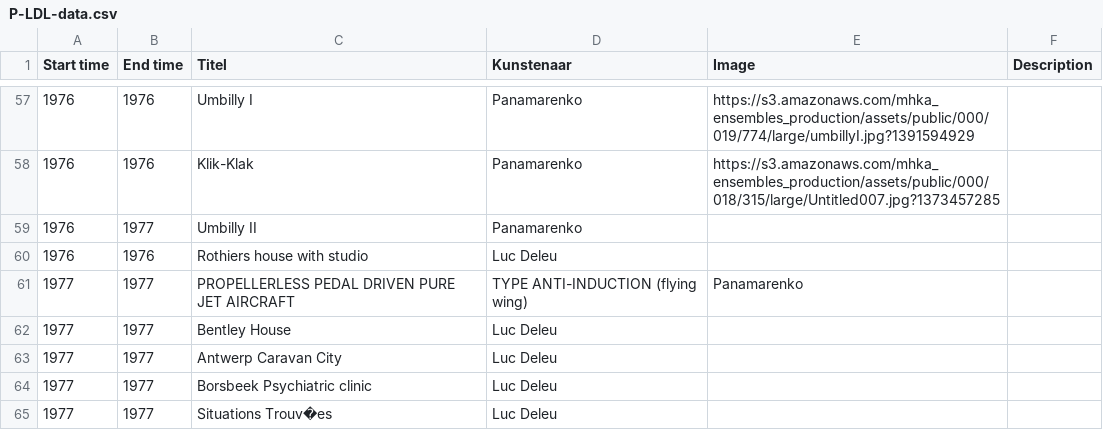
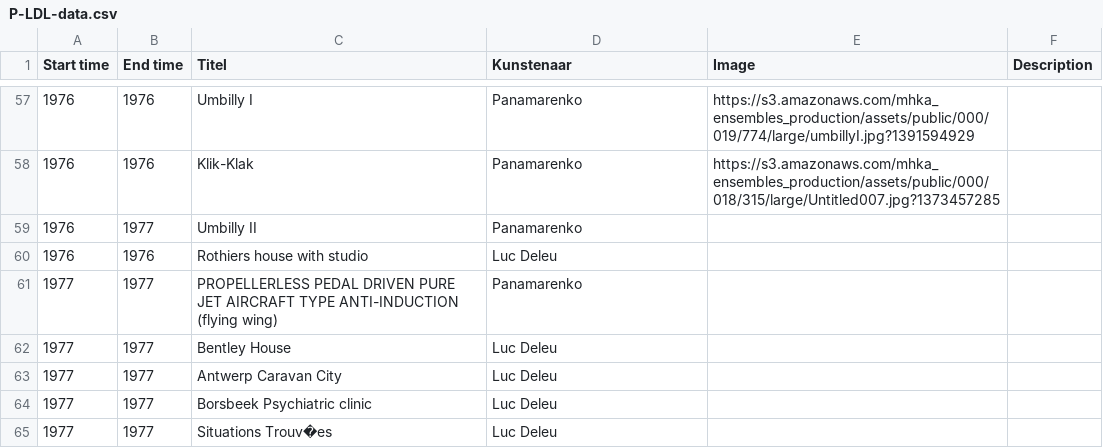
Before and after one commit to TjabbeN/TOP, a CSV file: P-LDL-data.csv, drawn as a sheet; only a part is shown, gaps mark what is left out; removed rows and columns are numbered as before the commit, all else as after; the diff names each change by its address in the sheet, - before the commit and + after, or states it on an @@ line.

Commit message:
Add files via upload

```diff
--- a/P-LDL-data.csv
+++ b/P-LDL-data.csv
-row 61: 1977 | 1977 | PROPELLERLESS PEDAL DRIVEN PURE JET AIRCRAFT | TYPE ANTI-INDUCTION (flying wing) | Panamarenko
+row 61: 1977 | 1977 | PROPELLERLESS PEDAL DRIVEN PURE JET AIRCRAFT TYPE ANTI-INDUCTION (flying wing) | Panamarenko
```
